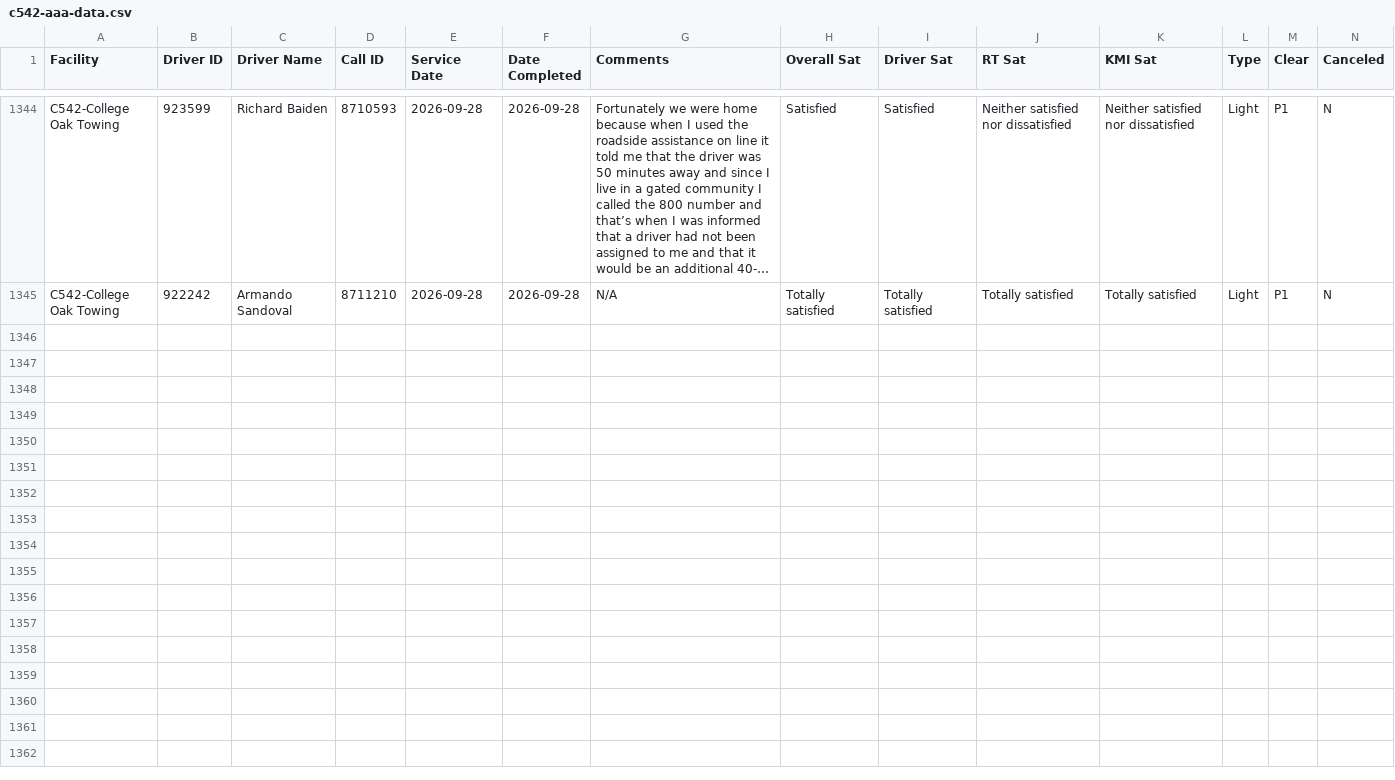
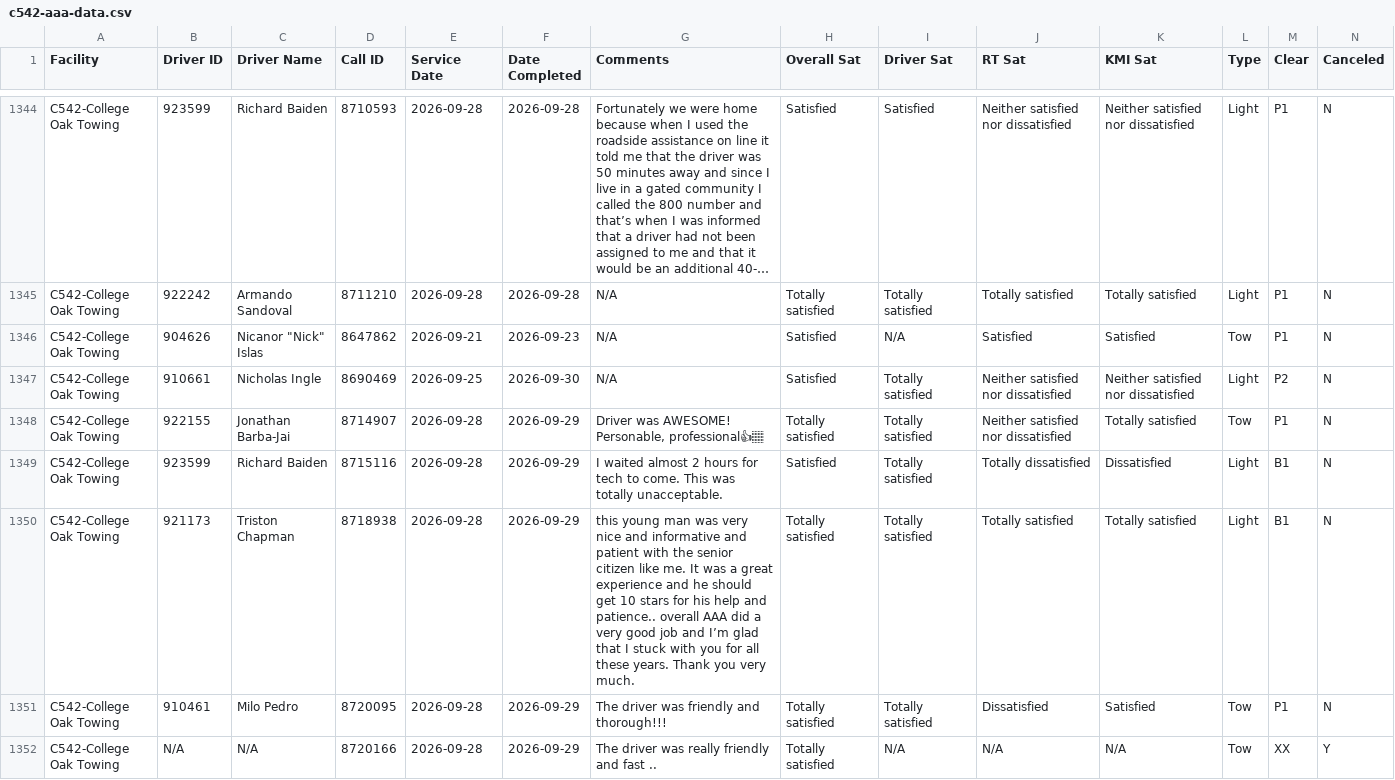
Before and after one commit to sbanks79/firstlineforryder, a CSV file: c542-aaa-data.csv, drawn as a sheet; only a part is shown, gaps mark what is left out; long unchanged cells end in …; rows hold the shown columns only; the diff names each change by its address in the sheet, - before the commit and + after, or states it on an @@ line.

```diff
--- a/c542-aaa-data.csv
+++ b/c542-aaa-data.csv
+row 1346: C542-College Oak Towing | 904626 | Nicanor "Nick" Islas | 8647862 | 2026-09-21 | 2026-09-23 | N/A | Satisfied | N/A | Satisfied | Satisfied | Tow | P1 | N
+row 1347: C542-College Oak Towing | 910661 | Nicholas Ingle | 8690469 | 2026-09-25 | 2026-09-30 | N/A | Satisfied | Totally satisfied | Neither satisfied nor dissatisfied | Neither satisfied nor dissatisfied | Light | P2 | N
+row 1348: C542-College Oak Towing | 922155 | Jonathan Barba-Jai | 8714907 | 2026-09-28 | 2026-09-29 | Driver was AWESOME! Personable, professional👍🏽 | Totally satisfied | Totally satisfied | Neither satisfied nor dissatisfied | Totally satisfied | Tow | P1 | N
+row 1349: C542-College Oak Towing | 923599 | Richard Baiden | 8715116 | 2026-09-28 | 2026-09-29 | I waited almost 2 hours for tech to come. This was totally unacceptable. | Satisfied | Totally satisfied | Totally dissatisfied | Dissatisfied | Light | B1 | N
+row 1350: C542-College Oak Towing | 921173 | Triston Chapman | 8718938 | 2026-09-28 | 2026-09-29 | this young man was very nice and informative and patient with the senior citizen like me. It was a great experience and he should get 10 stars for his help and patience.. overall AAA did a very good job and I’m glad that I stuck with you for all these years. Thank you very much. | Totally satisfied | Totally satisfied | Totally satisfied | Totally satisfied | Light | B1 | N
+row 1351: C542-College Oak Towing | 910461 | Milo Pedro | 8720095 | 2026-09-28 | 2026-09-29 | The driver was friendly and thorough!!! | Totally satisfied | Totally satisfied | Dissatisfied | Satisfied | Tow | P1 | N
+row 1352: C542-College Oak Towing | N/A | N/A | 8720166 | 2026-09-28 | 2026-09-29 | The driver was really friendly and fast .. | Totally satisfied | N/A | N/A | N/A | Tow | XX | Y
```
Also changed, not shown: c187-aaa-data.csv, c240-aaa-data.csv, 1 other file.
